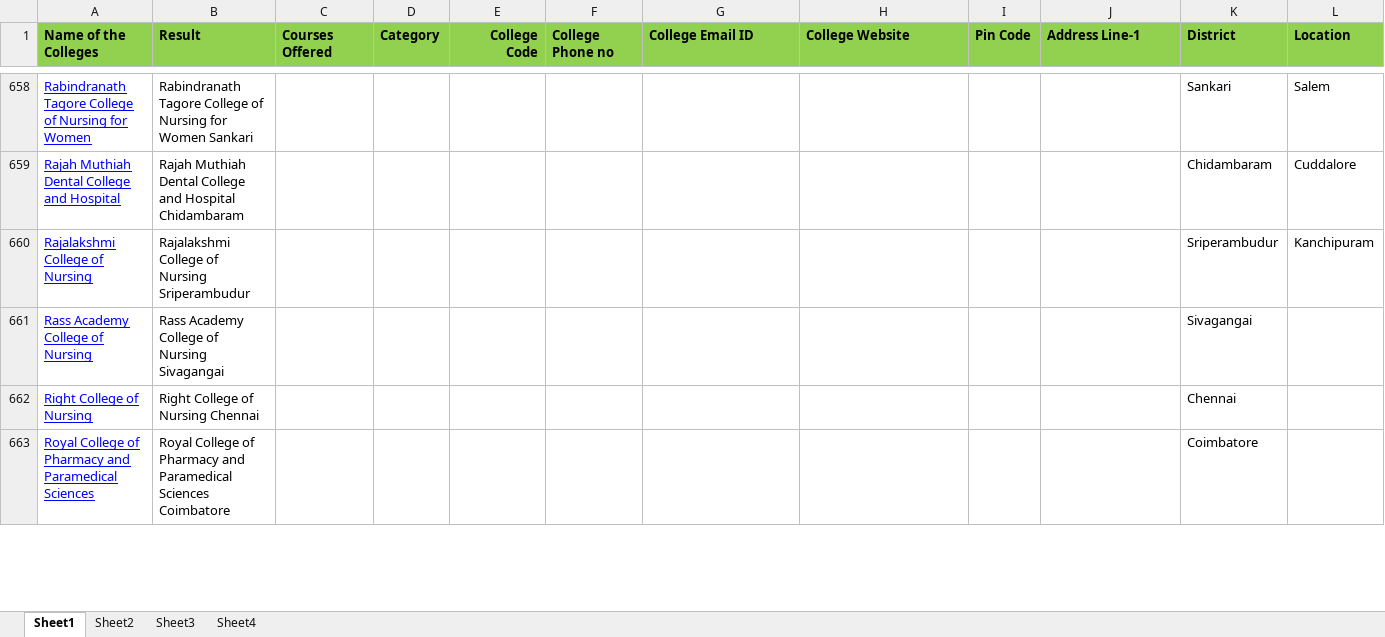
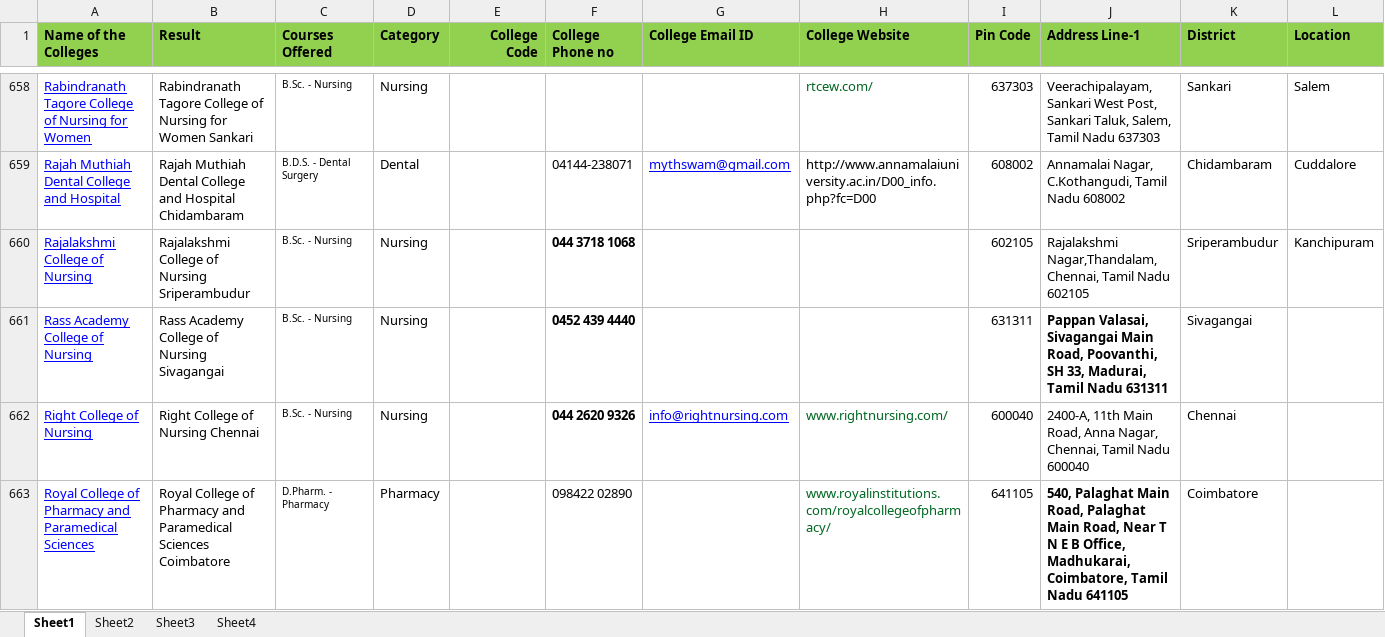
Before and after one commit to prabhuvijay324/sample, an Excel workbook: fileupdated.xlsx, sheet Sheet1, drawn as a sheet; only a part is shown, gaps mark what is left out; values as stored, in another font and other column widths than the file's, no borders; charts and pictures not drawn; the diff covers the shown part only; the diff names each change by its address in the sheet, - before the commit and + after, or states it on an @@ line.

```diff
--- a/fileupdated.xlsx (sheet Sheet1)
+++ b/fileupdated.xlsx (sheet Sheet1)
-C658 (Courses Offered): (empty)
+C658 (Courses Offered): B.Sc. - Nursing
-D658 (Category): (empty)
+D658 (Category): Nursing
-H658 (College Website): (empty)
+H658 (College Website): rtcew.com/
-I658 (Pin Code): (empty)
+I658 (Pin Code): 637303
-J658 (Address Line-1): (empty)
+J658 (Address Line-1): Veerachipalayam, Sankari West Post, Sankari Taluk, Salem, Tamil Nadu 637303
-C659 (Courses Offered): (empty)
+C659 (Courses Offered): B.D.S. - Dental Surgery
-D659 (Category): (empty)
+D659 (Category): Dental
-F659 (College Phone no): (empty)
+F659 (College Phone no): 04144-238071
-G659 (College Email ID): (empty)
+G659 (College Email ID): mythswam@gmail.com
-H659 (College Website): (empty)
+H659 (College Website): http://www.annamalaiuniversity.ac.in/D00_info.php?fc=D00
-I659 (Pin Code): (empty)
+I659 (Pin Code): 608002
-J659 (Address Line-1): (empty)
+J659 (Address Line-1): Annamalai Nagar, C.Kothangudi, Tamil Nadu 608002
-C660:C662 (Courses Offered): (empty)
+C660:C662 (Courses Offered): B.Sc. - Nursing
-D660:D662 (Category): (empty)
+D660:D662 (Category): Nursing
-F660 (College Phone no): (empty)
+F660 (College Phone no): 044 3718 1068
-I660 (Pin Code): (empty)
+I660 (Pin Code): 602105
-J660 (Address Line-1): (empty)
+J660 (Address Line-1): Rajalakshmi Nagar,Thandalam, Chennai, Tamil Nadu 602105
-F661 (College Phone no): (empty)
+F661 (College Phone no): 0452 439 4440
-I661 (Pin Code): (empty)
+I661 (Pin Code): 631311
-J661 (Address Line-1): (empty)
+J661 (Address Line-1): Pappan Valasai, Sivagangai Main Road, Poovanthi, SH 33, Madurai, Tamil Nadu 631311
-F662 (College Phone no): (empty)
+F662 (College Phone no): 044 2620 9326
-G662 (College Email ID): (empty)
+G662 (College Email ID): info@rightnursing.com
-H662 (College Website): (empty)
+H662 (College Website): www.rightnursing.com/
-I662 (Pin Code): (empty)
+I662 (Pin Code): 600040
-J662 (Address Line-1): (empty)
+J662 (Address Line-1): 2400-A, 11th Main Road, Anna Nagar, Chennai, Tamil Nadu 600040
-C663 (Courses Offered): (empty)
+C663 (Courses Offered): D.Pharm. - Pharmacy
-D663 (Category): (empty)
+D663 (Category): Pharmacy
-F663 (College Phone no): (empty)
+F663 (College Phone no): 098422 02890
-H663 (College Website): (empty)
+H663 (College Website): www.royalinstitutions.com/royalcollegeofpharmacy/
-I663 (Pin Code): (empty)
+I663 (Pin Code): 641105
-J663 (Address Line-1): (empty)
+J663 (Address Line-1): 540, Palaghat Main Road, Palaghat Main Road, Near T N E B Office, Madhukarai, Coimbatore, Tamil Nadu 641105
```
Also changed, not shown: 538 edited cells elsewhere in this sheet, charts or pictures.
